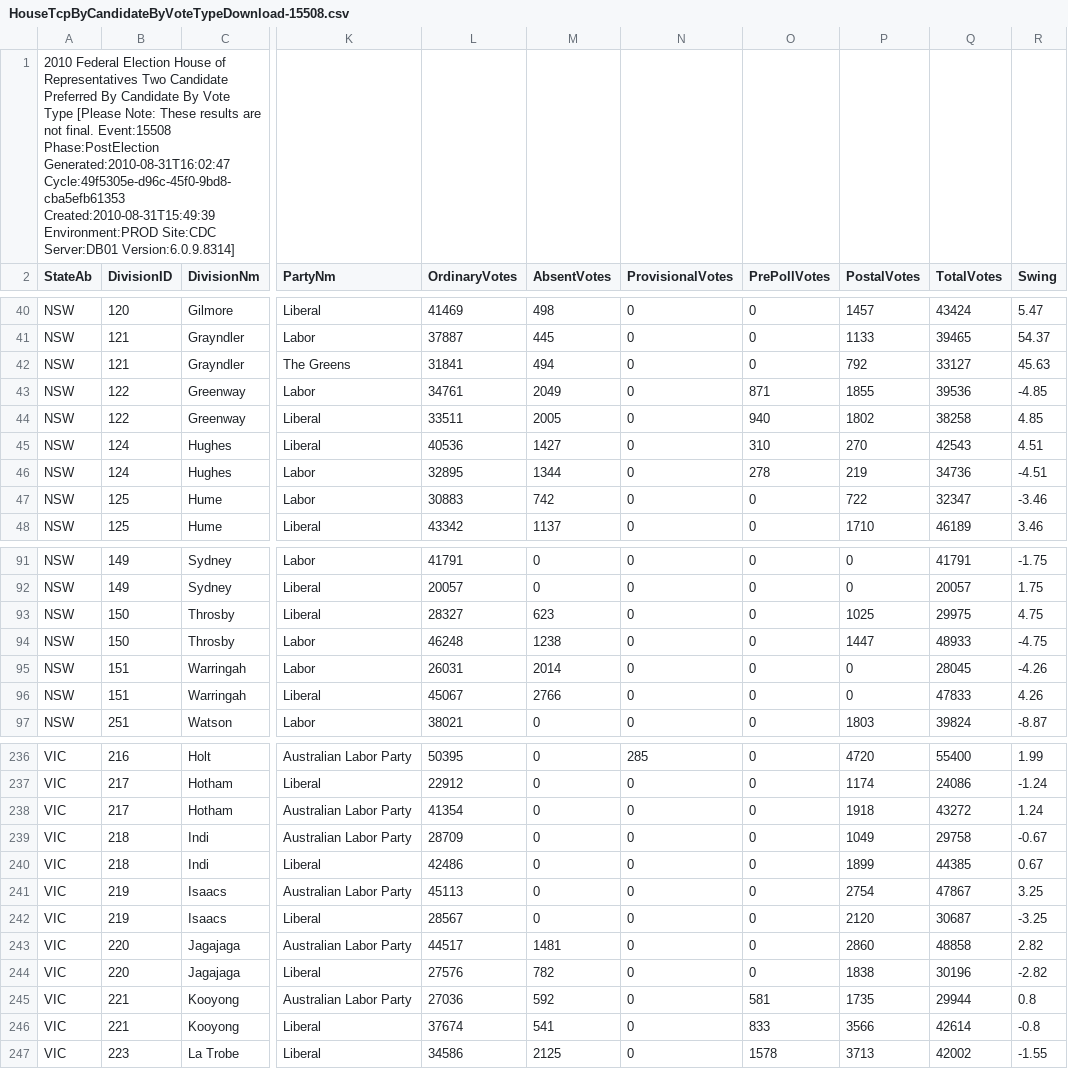
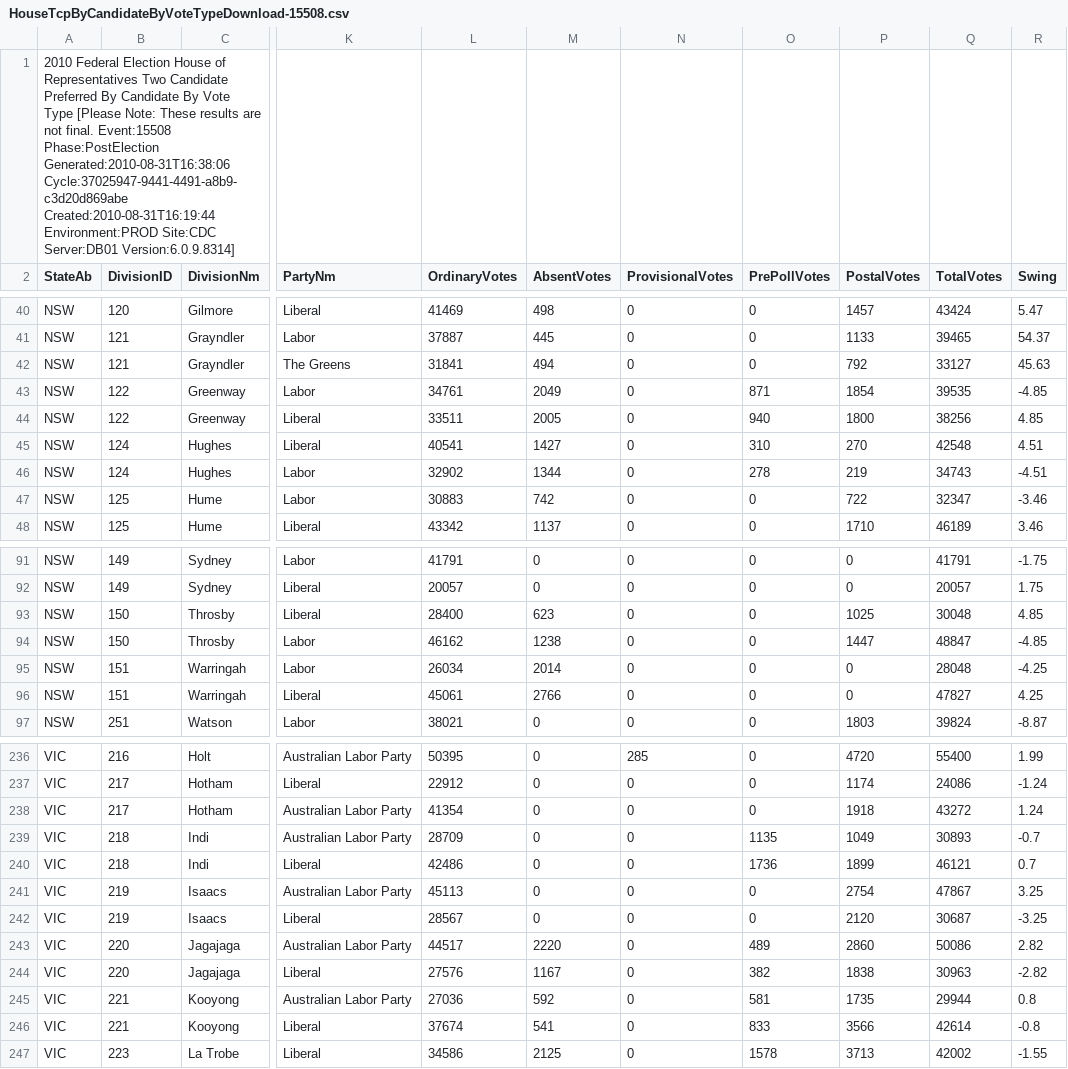
Before and after one commit to d1b/AustralianFederalElection2010CSV, a CSV file: HouseTcpByCandidateByVoteTypeDownload-15508.csv, drawn as a sheet; only a part is shown, gaps mark what is left out; the diff covers the shown part only; the diff names each change by its address in the sheet, - before the commit and + after, or states it on an @@ line.

```diff
--- a/HouseTcpByCandidateByVoteTypeDownload-15508.csv
+++ b/HouseTcpByCandidateByVoteTypeDownload-15508.csv
-A1 (StateAb): …Event:15508 Phase:PostElection Generated:2010-08-31T16:02:47 Cycle:49f5305e-d96c-45f0-9bd8-cba5efb61353 Created:2010-08-31T15:49:39 Environment:PROD Site:CDC…
+A1 (StateAb): …Event:15508 Phase:PostElection Generated:2010-08-31T16:38:06 Cycle:37025947-9441-4491-a8b9-c3d20d869abe Created:2010-08-31T16:19:44 Environment:PROD Site:CDC…
-P43 (PostalVotes): 1855
+P43 (PostalVotes): 1854
-Q43 (TotalVotes): 39536
+Q43 (TotalVotes): 39535
-P44 (PostalVotes): 1802
+P44 (PostalVotes): 1800
-Q44 (TotalVotes): 38258
+Q44 (TotalVotes): 38256
-L45 (OrdinaryVotes): 40536
+L45 (OrdinaryVotes): 40541
-Q45 (TotalVotes): 42543
+Q45 (TotalVotes): 42548
-L46 (OrdinaryVotes): 32895
+L46 (OrdinaryVotes): 32902
-Q46 (TotalVotes): 34736
+Q46 (TotalVotes): 34743
-L93 (OrdinaryVotes): 28327
+L93 (OrdinaryVotes): 28400
-Q93 (TotalVotes): 29975
+Q93 (TotalVotes): 30048
-R93 (Swing): 4.75
+R93 (Swing): 4.85
-L94 (OrdinaryVotes): 46248
+L94 (OrdinaryVotes): 46162
-Q94 (TotalVotes): 48933
+Q94 (TotalVotes): 48847
-R94 (Swing): -4.75
+R94 (Swing): -4.85
-L95 (OrdinaryVotes): 26031
+L95 (OrdinaryVotes): 26034
-Q95 (TotalVotes): 28045
+Q95 (TotalVotes): 28048
-R95 (Swing): -4.26
+R95 (Swing): -4.25
-L96 (OrdinaryVotes): 45067
+L96 (OrdinaryVotes): 45061
-Q96 (TotalVotes): 47833
+Q96 (TotalVotes): 47827
-R96 (Swing): 4.26
+R96 (Swing): 4.25
-O239 (PrePollVotes): 0
+O239 (PrePollVotes): 1135
-Q239 (TotalVotes): 29758
+Q239 (TotalVotes): 30893
-R239 (Swing): -0.67
+R239 (Swing): -0.7
-O240 (PrePollVotes): 0
+O240 (PrePollVotes): 1736
-Q240 (TotalVotes): 44385
+Q240 (TotalVotes): 46121
-R240 (Swing): 0.67
+R240 (Swing): 0.7
-M243 (AbsentVotes): 1481
+M243 (AbsentVotes): 2220
-O243 (PrePollVotes): 0
+O243 (PrePollVotes): 489
-Q243 (TotalVotes): 48858
+Q243 (TotalVotes): 50086
-M244 (AbsentVotes): 782
+M244 (AbsentVotes): 1167
-O244 (PrePollVotes): 0
+O244 (PrePollVotes): 382
-Q244 (TotalVotes): 30196
+Q244 (TotalVotes): 30963
```
Also changed, not shown: 93 edited cells elsewhere in this file, HouseFirstPrefsByCandidateByVoteTypeDownload-15508.csv, HouseTppByPollingPlaceDownload-15508.csv, 53 other files.
